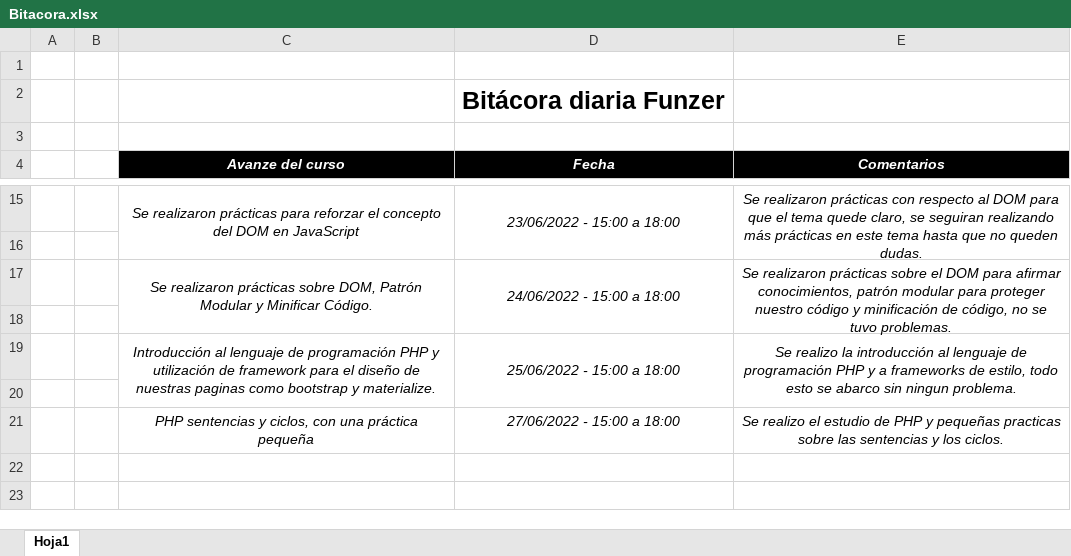
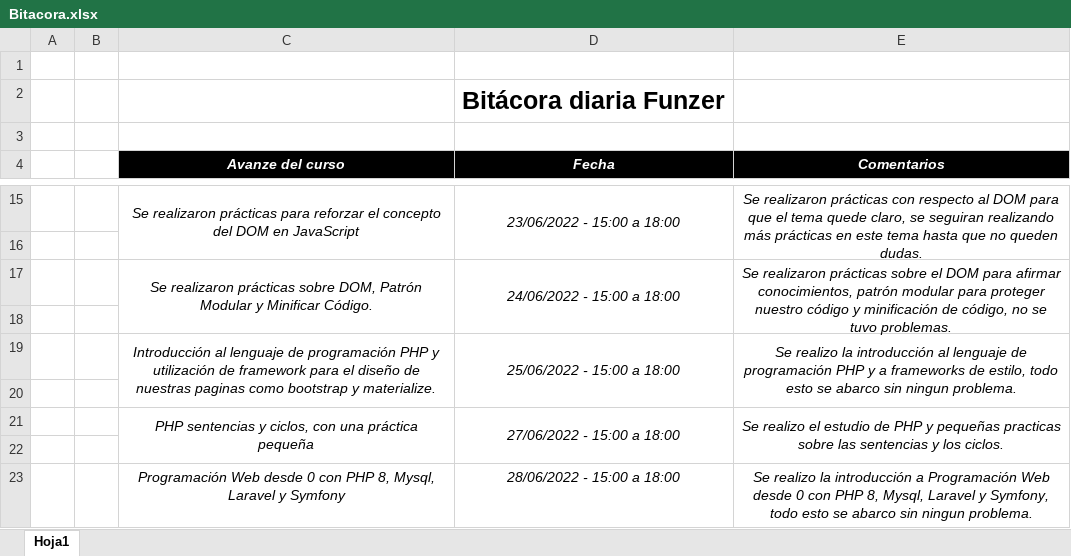
Before and after one commit to CarlosOrdonez123/Bitacora, an Excel workbook: Bitacora.xlsx, sheet Hoja1, drawn as a sheet; only a part is shown, gaps mark what is left out; values as stored, in another font and other column widths than the file's, no borders; the diff names each change by its address in the sheet, - before the commit and + after, or states it on an @@ line.

Commit message:
Actualizacion

```diff
--- a/Bitacora.xlsx (sheet Hoja1)
+++ b/Bitacora.xlsx (sheet Hoja1)
+C21:C22 merged
+D21:D22 merged
+E21:E22 merged
+row 22: (empty)
+row 23:  |  | Programación Web desde 0 con PHP 8, Mysql, Laravel y Symfony | 28/06/2022 - 15:00 a 18:00 | Se realizo la introducción a Programación Web desde 0 con PHP 8, Mysql, Laravel y Symfony, todo esto se abarco sin ningun problema.
```
